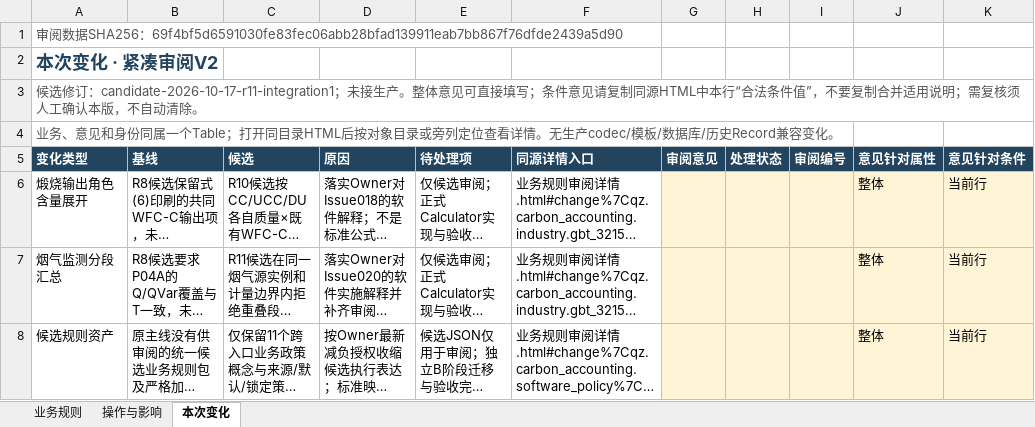
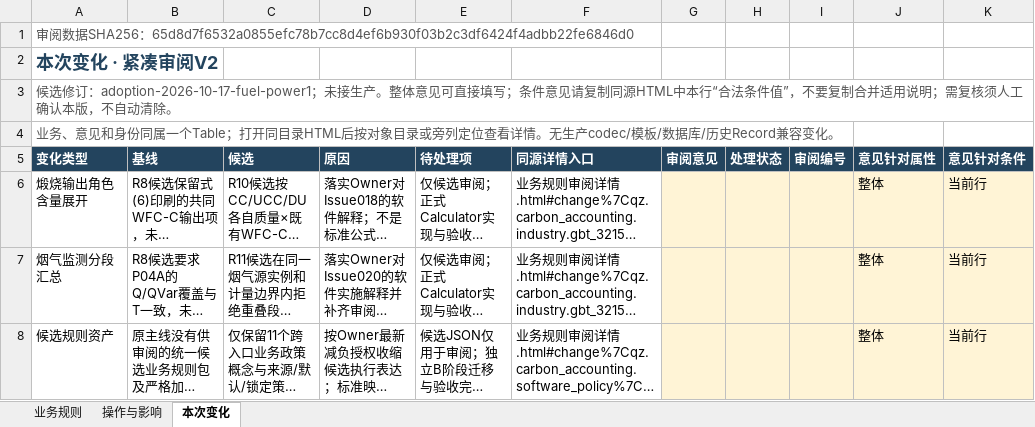
Before and after one commit to adgo07/GHGTOOL, an Excel workbook: docs/architecture/business-rules/evidence/业务规则审阅表.xlsx, sheet 本次变化, drawn as a sheet; only a part is shown; long unchanged cells end in …; values as stored, in another font and other column widths than the file's, no borders; table styles not drawn; the diff names each change by its address in the sheet, - before the commit and + after, or states it on an @@ line.

```diff
--- a/docs/architecture/business-rules/evidence/业务规则审阅表.xlsx (sheet 本次变化)
+++ b/docs/architecture/business-rules/evidence/业务规则审阅表.xlsx (sheet 本次变化)
-A1 (变化类型): …SHA256：69f4bf5d6591030fe83fec06abb28bfad139911eab7bb867f76dfde2439a5d90
+A1 (变化类型): …SHA256：65d8d7f6532a0855efc78b7cc8d4ef6b930f03b2c3df6424f4adbb22fe6846d0
-A3 (变化类型): …选修订：candidate-2026-10-17-r11-integration1；未接生…
+A3 (变化类型): …选修订：adoption-2026-10-17-fuel-power1；未接生…
```
Also changed, not shown: sheet 业务规则, sheet 操作与影响, hidden cells, 15 other files.
